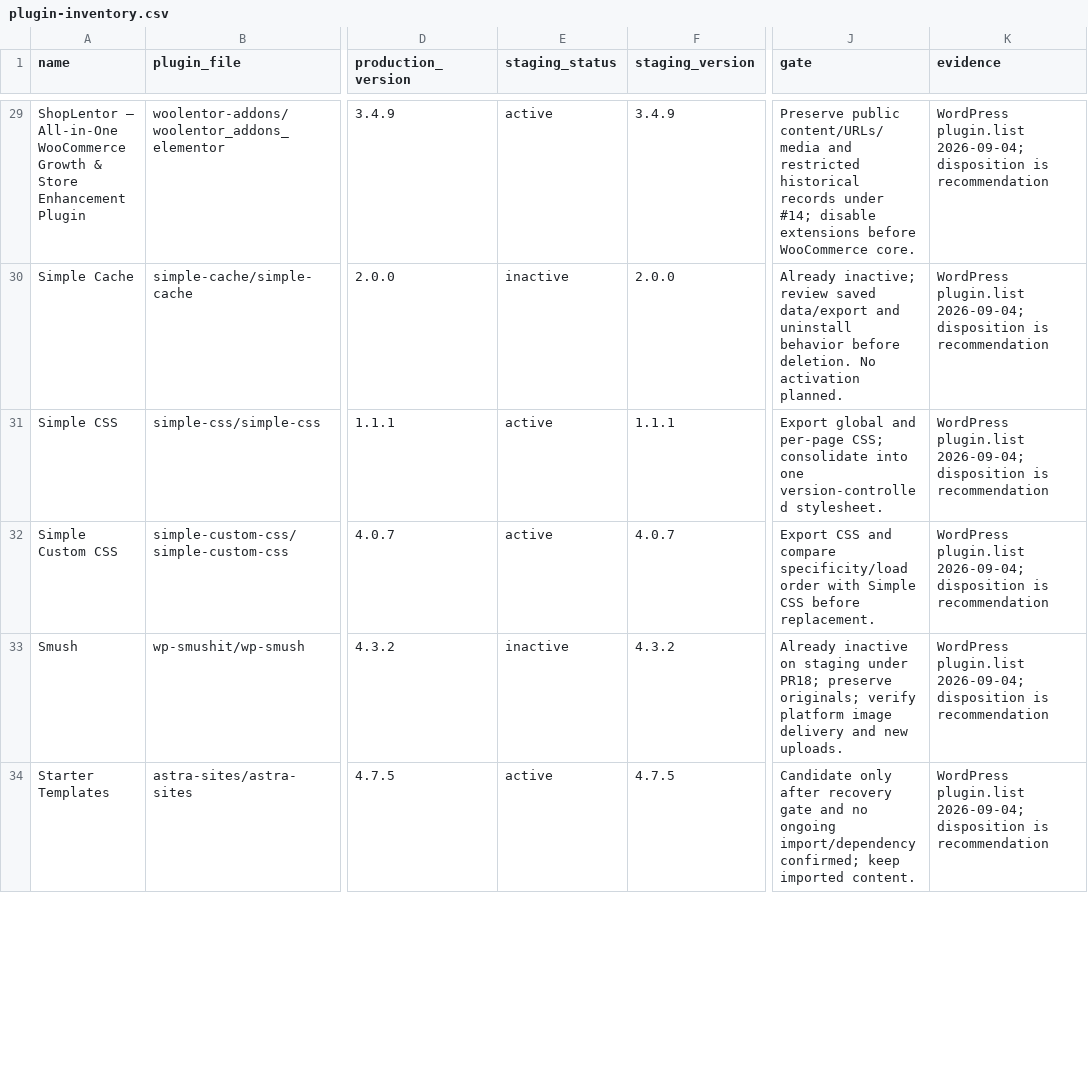
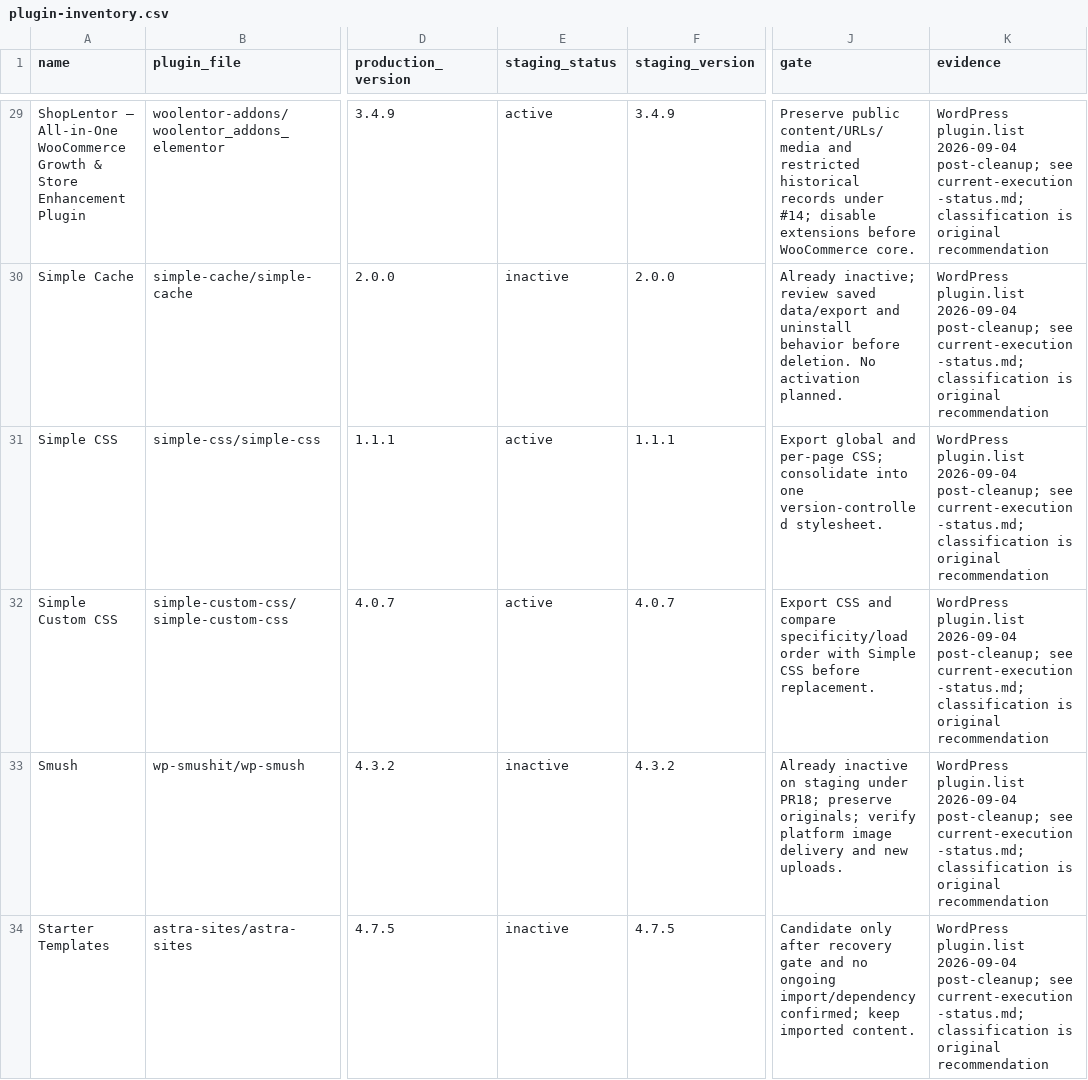
Before and after one commit to Gliany/HolyPearl-Website-Modernization, a CSV file: audits/mission-10-2026-09-04/plugin-inventory.csv, drawn as a sheet; only a part is shown, gaps mark what is left out; the diff covers the shown part only; the diff names each change by its address in the sheet, - before the commit and + after, or states it on an @@ line.

Commit message:
docs: reconcile plugin inventory after staging cleanup

```diff
--- a/audits/mission-10-2026-09-04/plugin-inventory.csv
+++ b/audits/mission-10-2026-09-04/plugin-inventory.csv
-K29:K34 (evidence): WordPress plugin.list 2026-09-04; disposition is recommendation
+K29:K34 (evidence): WordPress plugin.list 2026-09-04 post-cleanup; see current-execution-status.md; classification is original recommendation
-E34 (staging_status): active
+E34 (staging_status): inactive
```
Also changed, not shown: 50 edited cells elsewhere in this file.
